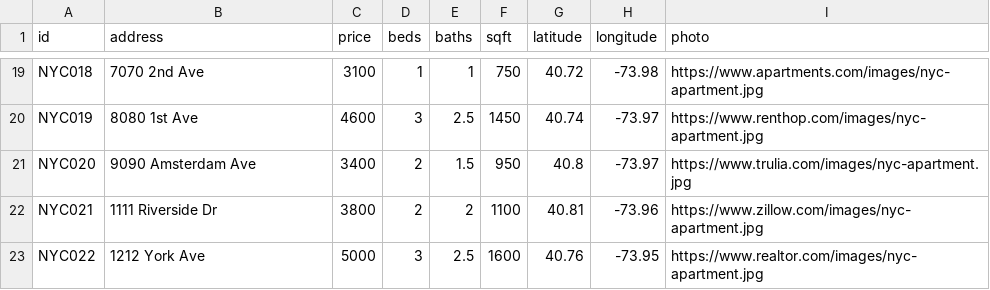
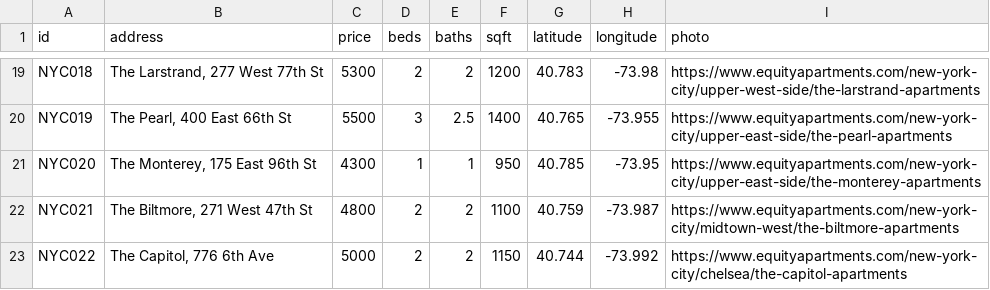
Before and after one commit to jsteinfink914/Application-Tool, a CSV file: public/nyc_listings.csv, drawn as a sheet; only a part is shown, gaps mark what is left out; the diff covers the shown part only; the diff names each change by its address in the sheet, - before the commit and + after, or states it on an @@ line.

```diff
--- a/public/nyc_listings.csv
+++ b/public/nyc_listings.csv
-B19 (address): 7070 2nd Ave
+B19 (address): The Larstrand, 277 West 77th St
-C19 (price): 3100
+C19 (price): 5300
-D19 (beds): 1
+D19 (beds): 2
-E19 (baths): 1
+E19 (baths): 2
-F19 (sqft): 750
+F19 (sqft): 1200
-G19 (latitude): 40.72
+G19 (latitude): 40.783
-I19 (photo): https://www.apartments.com/images/nyc-apartment.jpg
+I19 (photo): https://www.equityapartments.com/new-york-city/upper-west-side/the-larstrand-apartments
-B20 (address): 8080 1st Ave
+B20 (address): The Pearl, 400 East 66th St
-C20 (price): 4600
+C20 (price): 5500
-F20 (sqft): 1450
+F20 (sqft): 1400
-G20 (latitude): 40.74
+G20 (latitude): 40.765
-H20 (longitude): -73.97
+H20 (longitude): -73.955
-I20 (photo): https://www.renthop.com/images/nyc-apartment.jpg
+I20 (photo): https://www.equityapartments.com/new-york-city/upper-east-side/the-pearl-apartments
-B21 (address): 9090 Amsterdam Ave
+B21 (address): The Monterey, 175 East 96th St
-C21 (price): 3400
+C21 (price): 4300
-D21 (beds): 2
+D21 (beds): 1
-E21 (baths): 1.5
+E21 (baths): 1
-G21 (latitude): 40.8
+G21 (latitude): 40.785
-H21 (longitude): -73.97
+H21 (longitude): -73.95
-I21 (photo): https://www.trulia.com/images/nyc-apartment.jpg
+I21 (photo): https://www.equityapartments.com/new-york-city/upper-east-side/the-monterey-apartments
-B22 (address): 1111 Riverside Dr
+B22 (address): The Biltmore, 271 West 47th St
-C22 (price): 3800
+C22 (price): 4800
-G22 (latitude): 40.81
+G22 (latitude): 40.759
-H22 (longitude): -73.96
+H22 (longitude): -73.987
-I22 (photo): https://www.zillow.com/images/nyc-apartment.jpg
+I22 (photo): https://www.equityapartments.com/new-york-city/midtown-west/the-biltmore-apartments
-B23 (address): 1212 York Ave
+B23 (address): The Capitol, 776 6th Ave
-D23 (beds): 3
+D23 (beds): 2
-E23 (baths): 2.5
+E23 (baths): 2
-F23 (sqft): 1600
+F23 (sqft): 1150
-G23 (latitude): 40.76
+G23 (latitude): 40.744
-H23 (longitude): -73.95
+H23 (longitude): -73.992
-I23 (photo): https://www.realtor.com/images/nyc-apartment.jpg
+I23 (photo): https://www.equityapartments.com/new-york-city/chelsea/the-capitol-apartments
```
Also changed, not shown: 4 removed rows and 114 edited cells elsewhere in this file, 1 other file.
